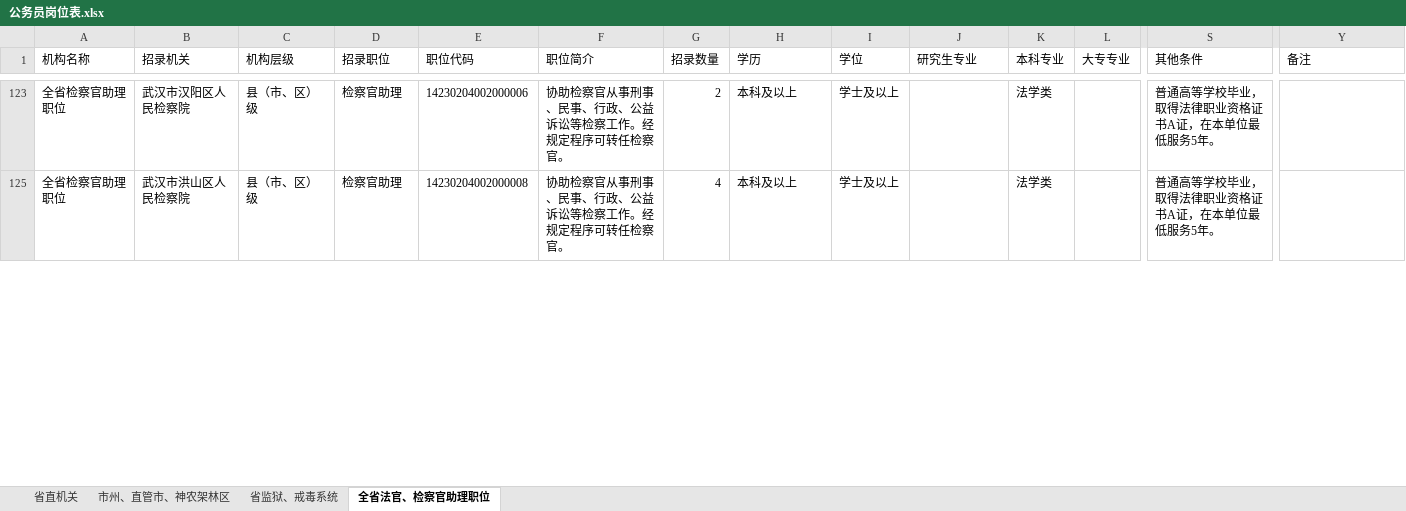
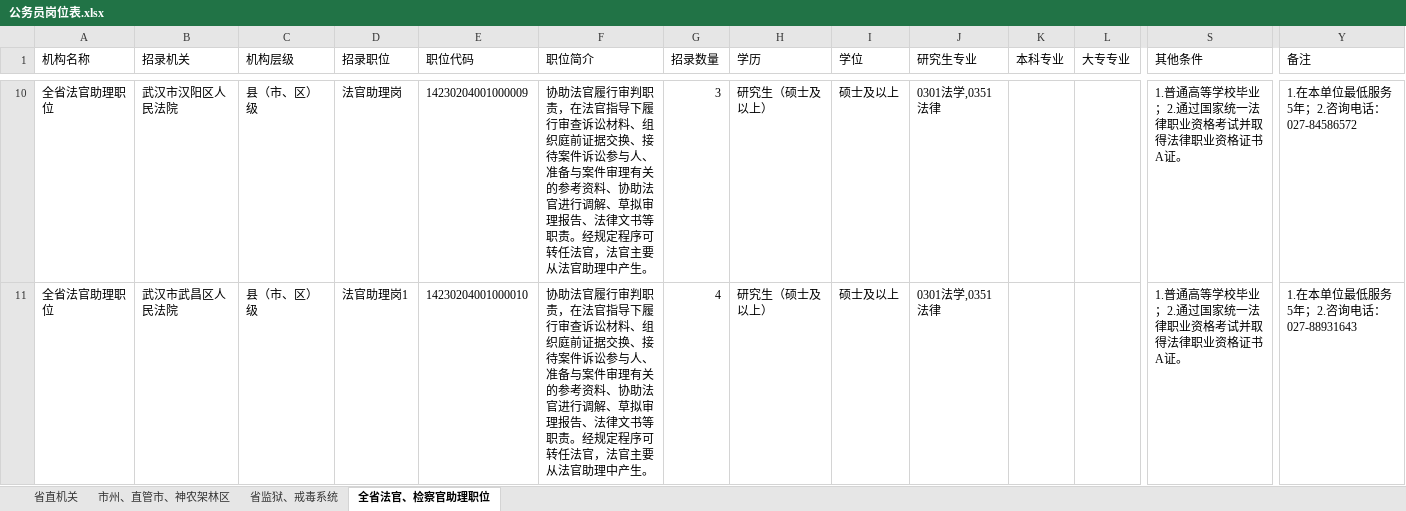
Before and after one commit to qkd90/gwy, an Excel workbook: 公务员/武汉公务员/公务员岗位表.xlsx, sheet 全省法官、检察官助理职位, drawn as a sheet; only a part is shown, gaps mark what is left out; values as stored, in another font and other column widths than the file's, no borders; addresses are those after the commit; the diff covers the shown part only; the diff names each change by its address in the sheet, - before the commit and + after, or states it on an @@ line.

```diff
--- a/公务员/武汉公务员/公务员岗位表.xlsx (sheet 全省法官、检察官助理职位)
+++ b/公务员/武汉公务员/公务员岗位表.xlsx (sheet 全省法官、检察官助理职位)
-A10:A11 (机构名称): 全省检察官助理职位
+A10:A11 (机构名称): 全省法官助理职位
-B10 (招录机关): 武汉市汉阳区人民检察院
+B10 (招录机关): 武汉市汉阳区人民法院
-D10 (招录职位): 检察官助理
+D10 (招录职位): 法官助理岗
-E10 (职位代码): 14230204002000006
+E10 (职位代码): 14230204001000009
-F10:F11 (职位简介): 协助检察官从事刑事、民事、行政、公益诉讼等检察工作。经规定程序可转任检察官。
+F10:F11 (职位简介): 协助法官履行审判职责，在法官指导下履行审查诉讼材料、组织庭前证据交换、接待案件诉讼参与人、准备与案件审理有关的参考资料、协助法官进行调解、草拟审理报告、法律文书等职责。经规定程序可转任法官，法官主要从法官助理中产生。
-G10 (招录数量): 2
+G10 (招录数量): 3
-H10:H11 (学历): 本科及以上
+H10:H11 (学历): 研究生（硕士及以上）
-I10:I11 (学位): 学士及以上
+I10:I11 (学位): 硕士及以上
-J10:J11 (研究生专业): (empty)
+J10:J11 (研究生专业): 0301法学,0351法律
-K10:K11 (本科专业): 法学类
+K10:K11 (本科专业): (empty)
-S10:S11 (其他条件): 普通高等学校毕业，取得法律职业资格证书A证，在本单位最低服务5年。
+S10:S11 (其他条件): 1.普通高等学校毕业；2.通过国家统一法律职业资格考试并取得法律职业资格证书A证。
-Y10 (备注): (empty)
+Y10 (备注): 1.在本单位最低服务5年；2.咨询电话：027-84586572
-B11 (招录机关): 武汉市洪山区人民检察院
+B11 (招录机关): 武汉市武昌区人民法院
-D11 (招录职位): 检察官助理
+D11 (招录职位): 法官助理岗1
-E11 (职位代码): 14230204002000008
+E11 (职位代码): 14230204001000010
-Y11 (备注): (empty)
+Y11 (备注): 1.在本单位最低服务5年；2.咨询电话：027-88931643
```
Also changed, not shown: 22 hidden or unhidden rows and 78 edited cells elsewhere in this sheet, sheet 省直机关, sheet 市州、直管市、神农架林区, 公务员/长沙公务员/湖南省2023年公务员招录职位表.xlsx, 17 other files.
